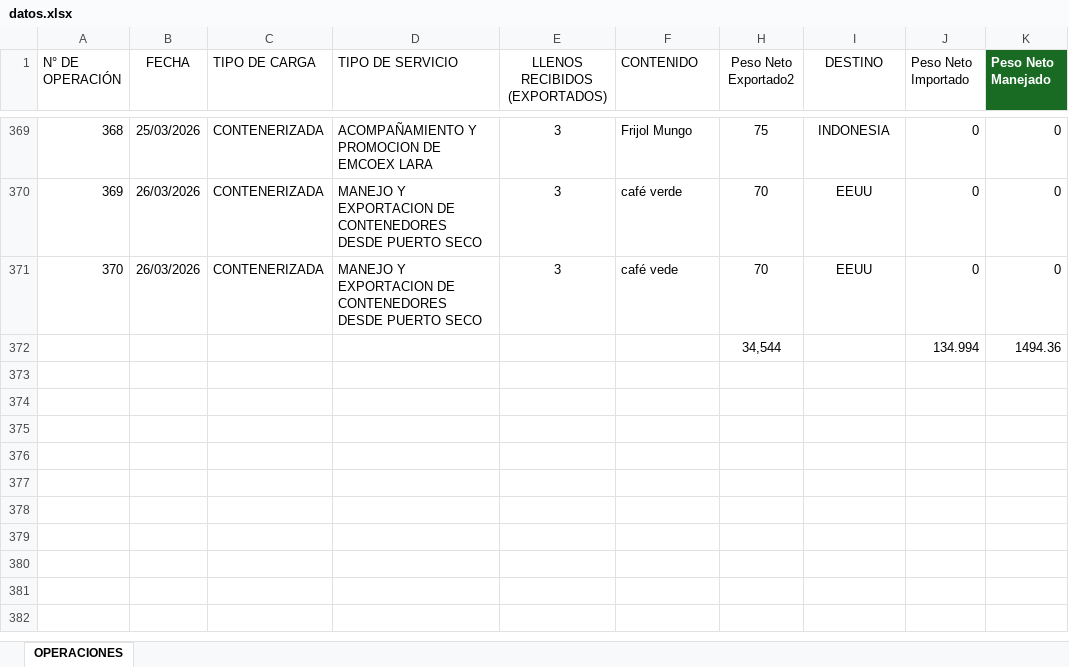
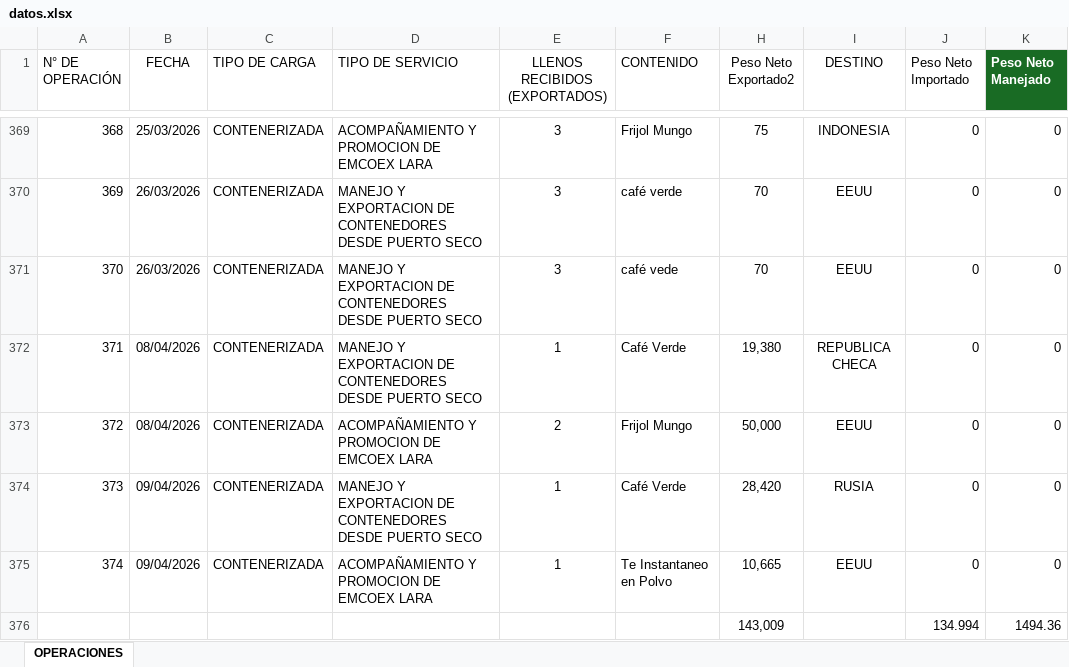
Before and after one commit to emcoexlara/MiDashboard, an Excel workbook: data/datos.xlsx, sheet OPERACIONES, drawn as a sheet; only a part is shown, gaps mark what is left out; values as stored, in another font and other column widths than the file's, no borders; table styles not drawn; addresses are those after the commit; the diff names each change by its address in the sheet, - before the commit and + after, or states it on an @@ line.

Commit message:
Add files via upload

```diff
--- a/data/datos.xlsx (sheet OPERACIONES)
+++ b/data/datos.xlsx (sheet OPERACIONES)
+row 372: 371 | 08/04/2026 | CONTENERIZADA | MANEJO Y EXPORTACION DE CONTENEDORES DESDE PUERTO SECO | 1 | Café Verde | 19,380 | REPUBLICA CHECA | 0 | 0
+row 373: 372 | 08/04/2026 | CONTENERIZADA | ACOMPAÑAMIENTO Y PROMOCION DE EMCOEX LARA | 2 | Frijol Mungo | 50,000 | EEUU | 0 | 0
+row 374: 373 | 09/04/2026 | CONTENERIZADA | MANEJO Y EXPORTACION DE CONTENEDORES DESDE PUERTO SECO | 1 | Café Verde | 28,420 | RUSIA | 0 | 0
+row 375: 374 | 09/04/2026 | CONTENERIZADA | ACOMPAÑAMIENTO Y PROMOCION DE EMCOEX LARA | 1 | Te Instantaneo en Polvo | 10,665 | EEUU | 0 | 0
-H376 (Peso Neto Exportado2): 34,544
+H376 (Peso Neto Exportado2): 143,009
```
